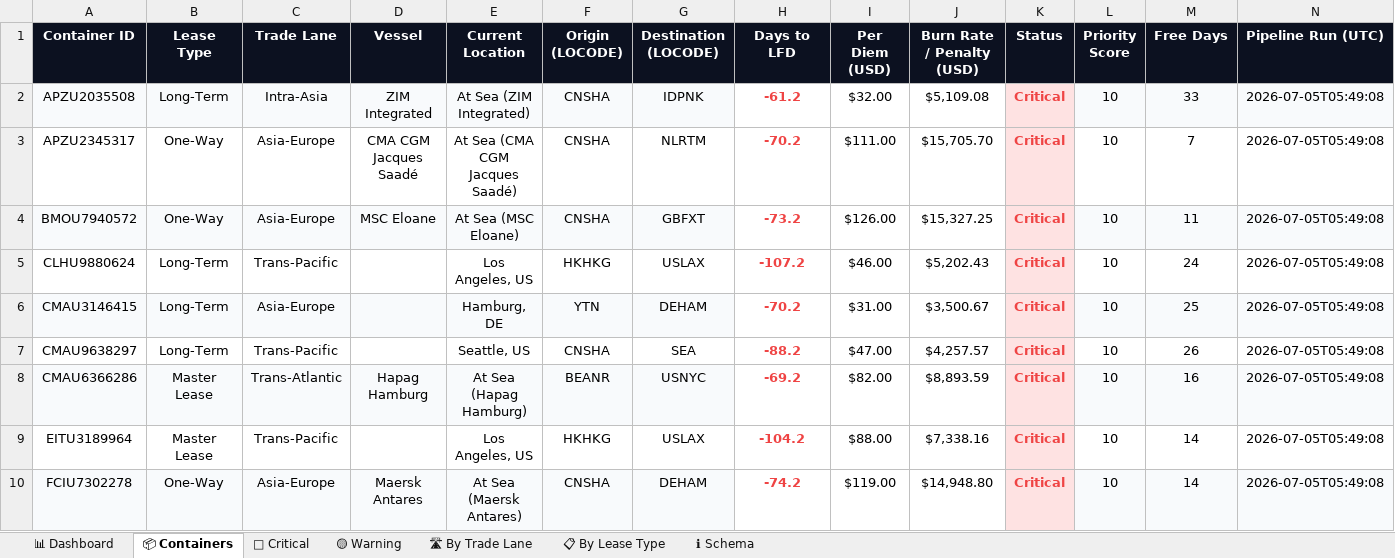
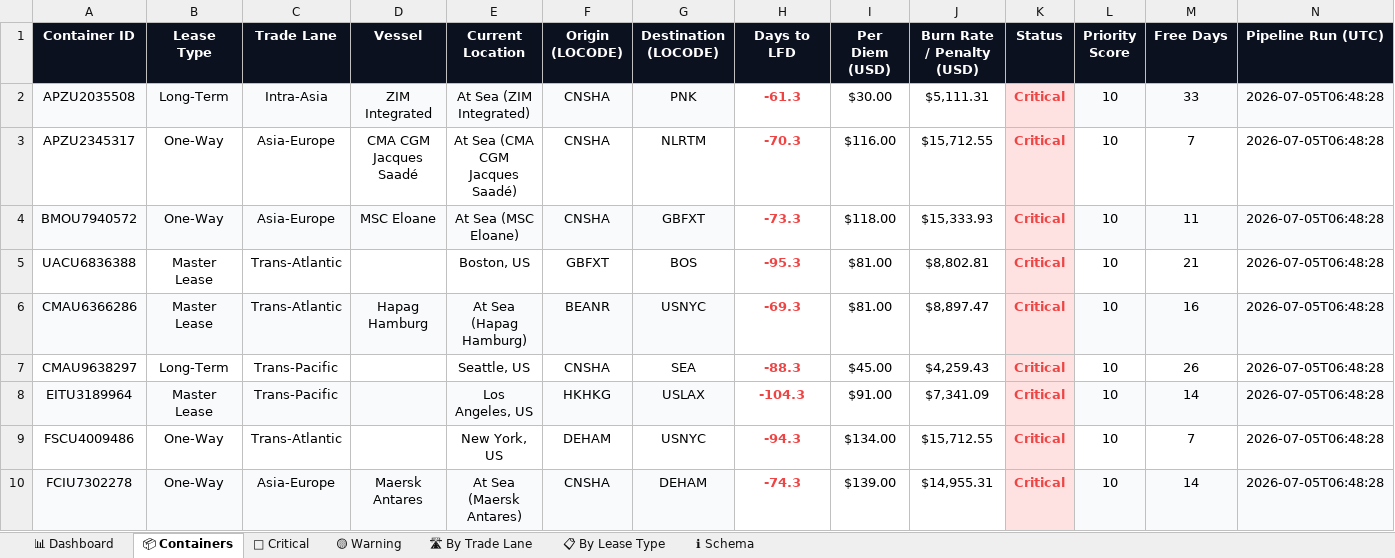
Before and after one commit to rahulmistry18/Reposea_container_optimizer, an Excel workbook: data/exports/reposea_report.xlsx, sheet 📦 Containers, drawn as a sheet; only a part is shown; values as stored, in another font and other column widths than the file's, no borders; table styles not drawn; removed rows and columns are numbered as before the commit, all else as after; the diff covers the shown part only; the diff names each change by its address in the sheet, - before the commit and + after, or states it on an @@ line.

Commit message:
chore(data): pipeline run 2026-07-04T22:48:29Z [skip ci]

```diff
--- a/data/exports/reposea_report.xlsx (sheet 📦 Containers)
+++ b/data/exports/reposea_report.xlsx (sheet 📦 Containers)
-G2 (Destination (LOCODE)): IDPNK
+G2 (Destination (LOCODE)): PNK
-H2 (Days to LFD): -61.2
+H2 (Days to LFD): -61.3
-I2 (Per Diem (USD)): $32.00
+I2 (Per Diem (USD)): $30.00
-J2 (Burn Rate / Penalty (USD)): $5,109.08
+J2 (Burn Rate / Penalty (USD)): $5,111.31
-N2:N4 (Pipeline Run (UTC)): 2026-07-05T05:49:08
+N2:N4 (Pipeline Run (UTC)): 2026-07-05T06:48:28
-H3 (Days to LFD): -70.2
+H3 (Days to LFD): -70.3
-I3 (Per Diem (USD)): $111.00
+I3 (Per Diem (USD)): $116.00
-J3 (Burn Rate / Penalty (USD)): $15,705.70
+J3 (Burn Rate / Penalty (USD)): $15,712.55
-H4 (Days to LFD): -73.2
+H4 (Days to LFD): -73.3
-I4 (Per Diem (USD)): $126.00
+I4 (Per Diem (USD)): $118.00
-J4 (Burn Rate / Penalty (USD)): $15,327.25
+J4 (Burn Rate / Penalty (USD)): $15,333.93
-row 5: CLHU9880624 | Long-Term | Trans-Pacific |  | Los Angeles, US | HKHKG | USLAX | -107.2 | $46.00 | $5,202.43 | Critical | 10 | 24 | 2026-07-05T05:49:08
-row 6: CMAU3146415 | Long-Term | Asia-Europe |  | Hamburg, DE | YTN | DEHAM | -70.2 | $31.00 | $3,500.67 | Critical | 10 | 25 | 2026-07-05T05:49:08
-row 7: CMAU9638297 | Long-Term | Trans-Pacific |  | Seattle, US | CNSHA | SEA | -88.2 | $47.00 | $4,257.57 | Critical | 10 | 26 | 2026-07-05T05:49:08
+row 5: UACU6836388 | Master Lease | Trans-Atlantic |  | Boston, US | GBFXT | BOS | -95.3 | $81.00 | $8,802.81 | Critical | 10 | 21 | 2026-07-05T06:48:28
-H6 (Days to LFD): -69.2
+H6 (Days to LFD): -69.3
-I6 (Per Diem (USD)): $82.00
+I6 (Per Diem (USD)): $81.00
-J6 (Burn Rate / Penalty (USD)): $8,893.59
+J6 (Burn Rate / Penalty (USD)): $8,897.47
-N6 (Pipeline Run (UTC)): 2026-07-05T05:49:08
+N6 (Pipeline Run (UTC)): 2026-07-05T06:48:28
+row 7: CMAU9638297 | Long-Term | Trans-Pacific |  | Seattle, US | CNSHA | SEA | -88.3 | $45.00 | $4,259.43 | Critical | 10 | 26 | 2026-07-05T06:48:28
-A8:G8 fill: none
+A8:G8 fill: #F8FAFC
-H8 (Days to LFD): -104.2
+H8 (Days to LFD): -104.3
-I8 (Per Diem (USD)): $88.00
+I8 (Per Diem (USD)): $91.00
-J8 (Burn Rate / Penalty (USD)): $7,338.16
+J8 (Burn Rate / Penalty (USD)): $7,341.09
-L8:N8 fill: none
+L8:N8 fill: #F8FAFC
-N8 (Pipeline Run (UTC)): 2026-07-05T05:49:08
+N8 (Pipeline Run (UTC)): 2026-07-05T06:48:28
+row 9: FSCU4009486 | One-Way | Trans-Atlantic |  | New York, US | DEHAM | USNYC | -94.3 | $134.00 | $15,712.55 | Critical | 10 | 7 | 2026-07-05T06:48:28
-H10 (Days to LFD): -74.2
+H10 (Days to LFD): -74.3
-I10 (Per Diem (USD)): $119.00
+I10 (Per Diem (USD)): $139.00
-J10 (Burn Rate / Penalty (USD)): $14,948.80
+J10 (Burn Rate / Penalty (USD)): $14,955.31
-N10 (Pipeline Run (UTC)): 2026-07-05T05:49:08
+N10 (Pipeline Run (UTC)): 2026-07-05T06:48:28
```
Also changed, not shown: 15 added rows, 15 removed rows, 45 edited cells and cell formats elsewhere in this sheet, sheet 🔴 Critical, sheet 🛣 By Trade Lane, sheet 📊 Dashboard, sheet 📋 By Lease Type, 7 other files.
